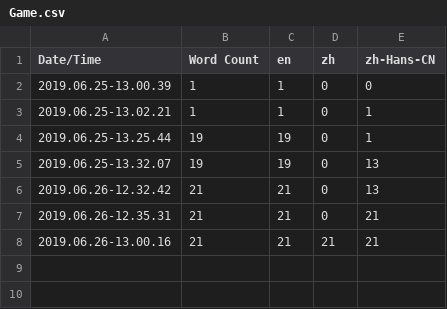
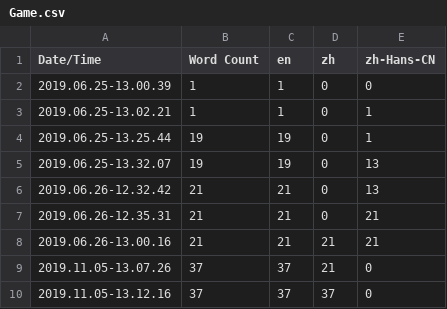
Before and after one commit to hongilywang/UnrealSlateLearn, a CSV file: Content/Localization/Game/Game.csv, drawn as a sheet; the diff names each change by its address in the sheet, - before the commit and + after, or states it on an @@ line.

```diff
--- a/Content/Localization/Game/Game.csv
+++ b/Content/Localization/Game/Game.csv
+row 9: 2019.11.05-13.07.26 | 37 | 37 | 21 | 0
+row 10: 2019.11.05-13.12.16 | 37 | 37 | 37 | 0
```
Also changed, not shown: 14 other files.
